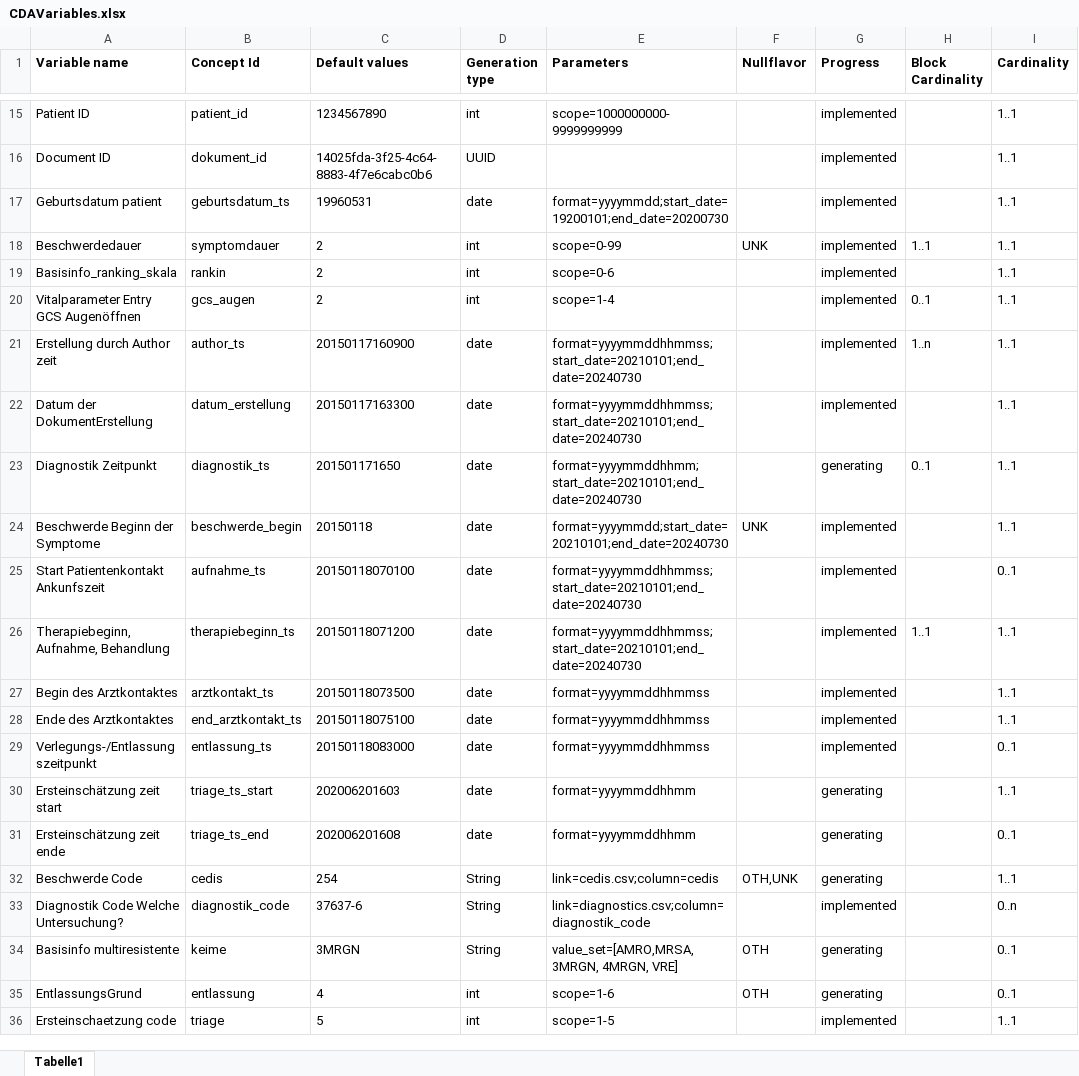
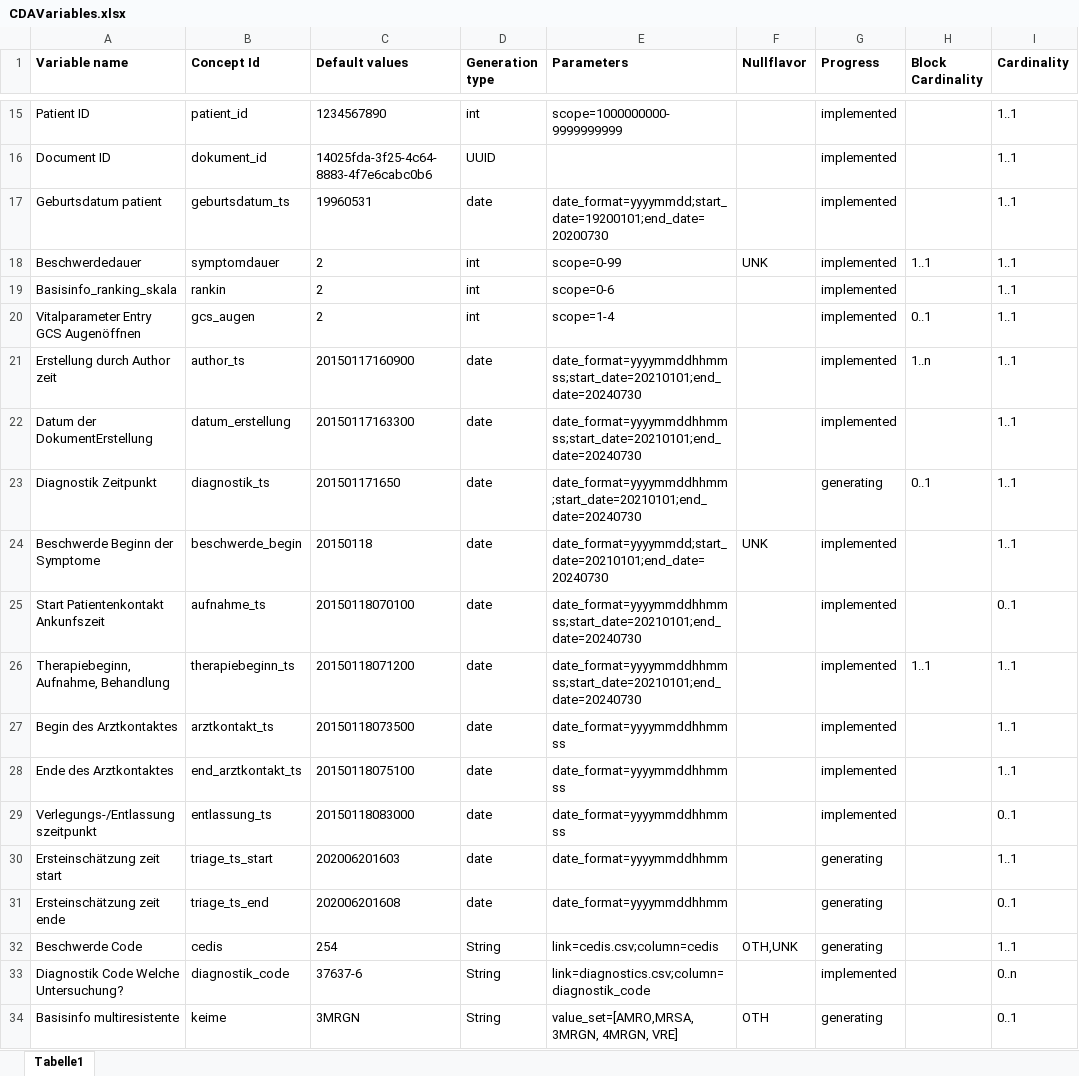
Before and after one commit to aktin/cda-test-data-generator, an Excel workbook: resources/CDAVariables.xlsx, sheet Tabelle1, drawn as a sheet; only a part is shown, gaps mark what is left out; the shorter side is filled out with more unchanged rows; values as stored, in another font and other column widths than the file's, no borders; the diff names each change by its address in the sheet, - before the commit and + after, or states it on an @@ line.

Commit message:
Change format parameter -> date_format and removed **kwargs in DateGenerator

```diff
--- a/resources/CDAVariables.xlsx (sheet Tabelle1)
+++ b/resources/CDAVariables.xlsx (sheet Tabelle1)
-E17 (Parameters): format=yyyymmdd;start_date=19200101;end_date=20200730
+E17 (Parameters): date_format=yyyymmdd;start_date=19200101;end_date=20200730
-E21:E22 (Parameters): format=yyyymmddhhmmss;start_date=20210101;end_date=20240730
+E21:E22 (Parameters): date_format=yyyymmddhhmmss;start_date=20210101;end_date=20240730
-E23 (Parameters): format=yyyymmddhhmm;start_date=20210101;end_date=20240730
+E23 (Parameters): date_format=yyyymmddhhmm;start_date=20210101;end_date=20240730
-E24 (Parameters): format=yyyymmdd;start_date=20210101;end_date=20240730
+E24 (Parameters): date_format=yyyymmdd;start_date=20210101;end_date=20240730
-E25:E26 (Parameters): format=yyyymmddhhmmss;start_date=20210101;end_date=20240730
+E25:E26 (Parameters): date_format=yyyymmddhhmmss;start_date=20210101;end_date=20240730
-E27:E29 (Parameters): format=yyyymmddhhmmss
+E27:E29 (Parameters): date_format=yyyymmddhhmmss
-E30:E31 (Parameters): format=yyyymmddhhmm
+E30:E31 (Parameters): date_format=yyyymmddhhmm
```
Also changed, not shown: 2 other files.
